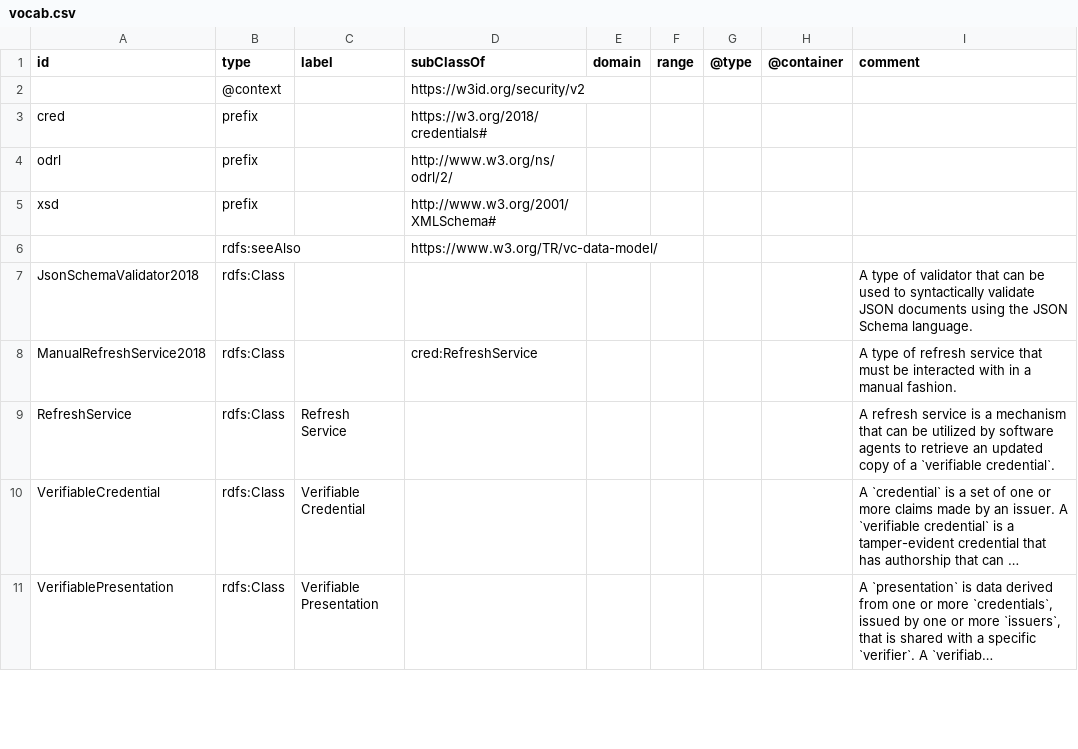
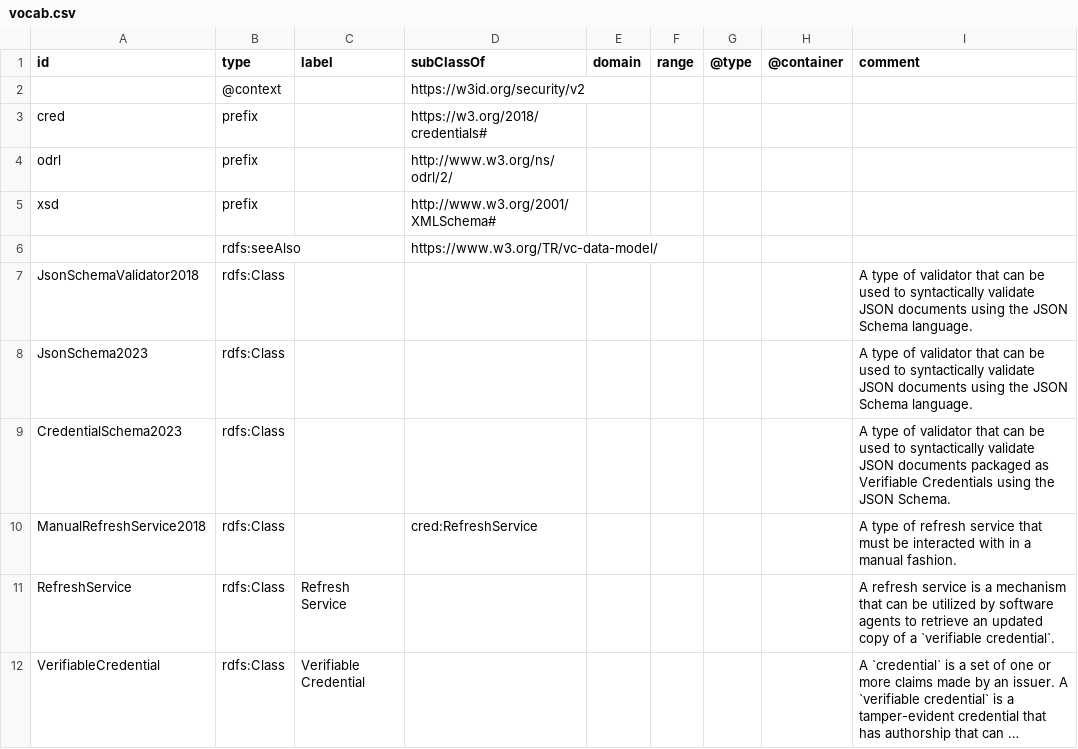
Before and after one commit to w3c/vc-data-model, a CSV file: vocab/credentials/vocab.csv, drawn as a sheet; only a part is shown; the shorter side is filled out with more unchanged rows; long unchanged cells end in …; the diff names each change by its address in the sheet, - before the commit and + after, or states it on an @@ line.

Commit message:
add vc-json-schema to vocab and context

```diff
--- a/vocab/credentials/vocab.csv
+++ b/vocab/credentials/vocab.csv
+row 8: JsonSchema2023 | rdfs:Class |  |  |  |  |  |  | A type of validator that can be used to syntactically validate JSON documents using the JSON Schema language.
+row 9: CredentialSchema2023 | rdfs:Class |  |  |  |  |  |  | A type of validator that can be used to syntactically validate JSON documents packaged as Verifiable Credentials using the JSON Schema.
```
Also changed, not shown: 4 other files.
